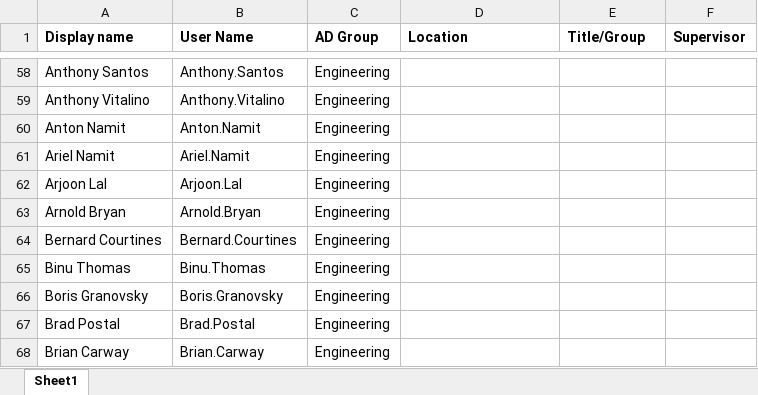
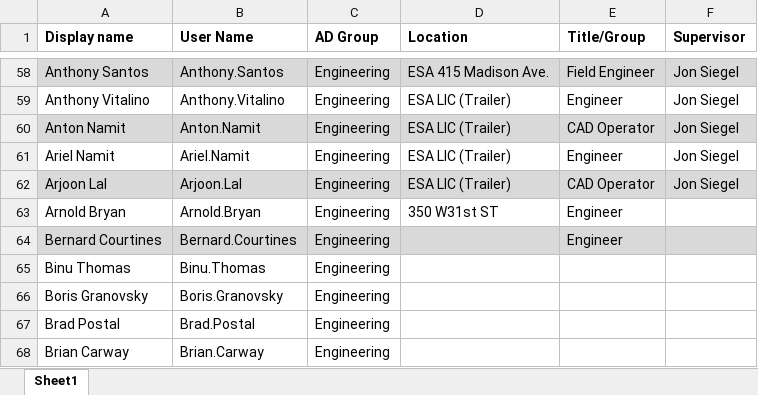
Before and after one commit to Renz-Jayson-Mallari/helpDeskfFveStarElectric, an Excel workbook: EmployeesFSE.xlsx, sheet Sheet1, drawn as a sheet; only a part is shown, gaps mark what is left out; values as stored, in another font and other column widths than the file's, no borders; the diff covers the shown part only; the diff names each change by its address in the sheet, - before the commit and + after, or states it on an @@ line.

```diff
--- a/EmployeesFSE.xlsx (sheet Sheet1)
+++ b/EmployeesFSE.xlsx (sheet Sheet1)
-A58:F58 fill: none
+A58:F58 fill: #D9D9D9
-D58 (Location): (empty)
+D58 (Location): ESA 415 Madison Ave.
-E58 (Title/Group): (empty)
+E58 (Title/Group): Field Engineer
-F58:F62 (Supervisor): (empty)
+F58:F62 (Supervisor): Jon Siegel
-D59:D62 (Location): (empty)
+D59:D62 (Location): ESA LIC (Trailer)
-E59 (Title/Group): (empty)
+E59 (Title/Group): Engineer
-A60:F60 fill: none
+A60:F60 fill: #D9D9D9
-E60 (Title/Group): (empty)
+E60 (Title/Group): CAD Operator
-E61 (Title/Group): (empty)
+E61 (Title/Group): Engineer
-A62:F62 fill: none
+A62:F62 fill: #D9D9D9
-E62 (Title/Group): (empty)
+E62 (Title/Group): CAD Operator
-D63 (Location): (empty)
+D63 (Location): 350 W31st ST
-E63:E64 (Title/Group): (empty)
+E63:E64 (Title/Group): Engineer
-A64:F64 fill: none
+A64:F64 fill: #D9D9D9
```
Also changed, not shown: 31 edited cells and cell formats elsewhere in this sheet, 5 other files.
